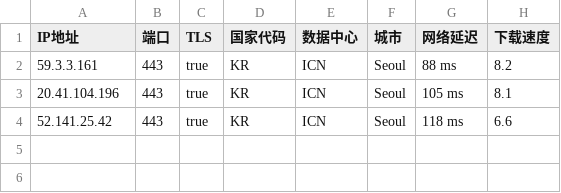
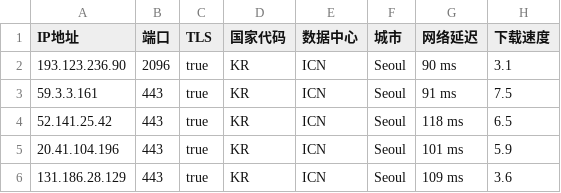
Before and after one commit to chuansuodiqiu/DownlodKV, a CSV file: KR.csv, drawn as a sheet.

```diff
--- a/KR.csv
+++ b/KR.csv
@@ -1,4 +1,6 @@
 IP地址,端口,TLS,国家代码,数据中心,城市,网络延迟,下载速度
-59.3.3.161,443,true,KR,ICN,Seoul,88 ms,8.2
-20.41.104.196,443,true,KR,ICN,Seoul,105 ms,8.1
-52.141.25.42,443,true,KR,ICN,Seoul,118 ms,6.6
+193.123.236.90,2096,true,KR,ICN,Seoul,90 ms,3.1
+59.3.3.161,443,true,KR,ICN,Seoul,91 ms,7.5
+52.141.25.42,443,true,KR,ICN,Seoul,118 ms,6.5
+20.41.104.196,443,true,KR,ICN,Seoul,101 ms,5.9
+131.186.28.129,443,true,KR,ICN,Seoul,109 ms,3.6
```
Also changed, not shown: EU.csv, US.csv, 4 other files.
